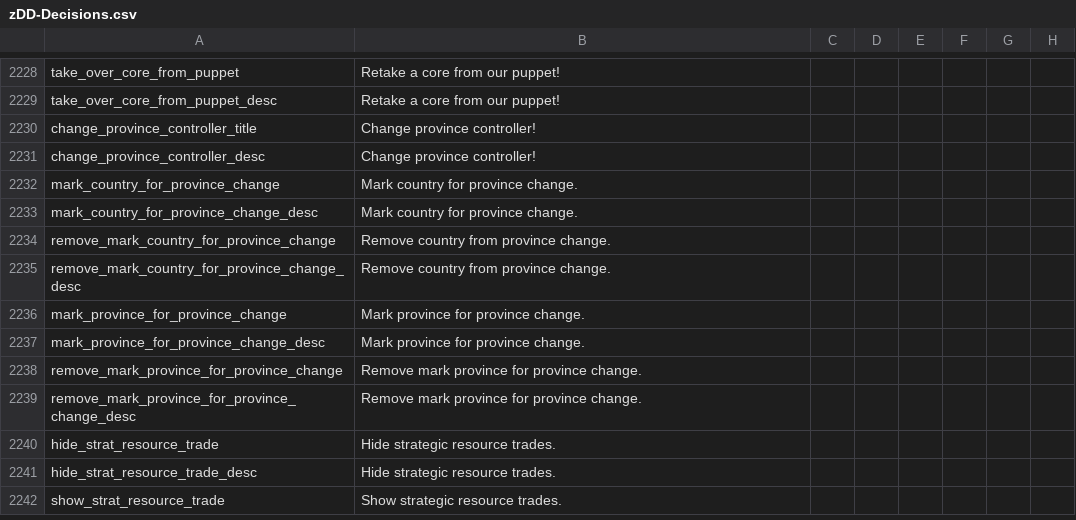
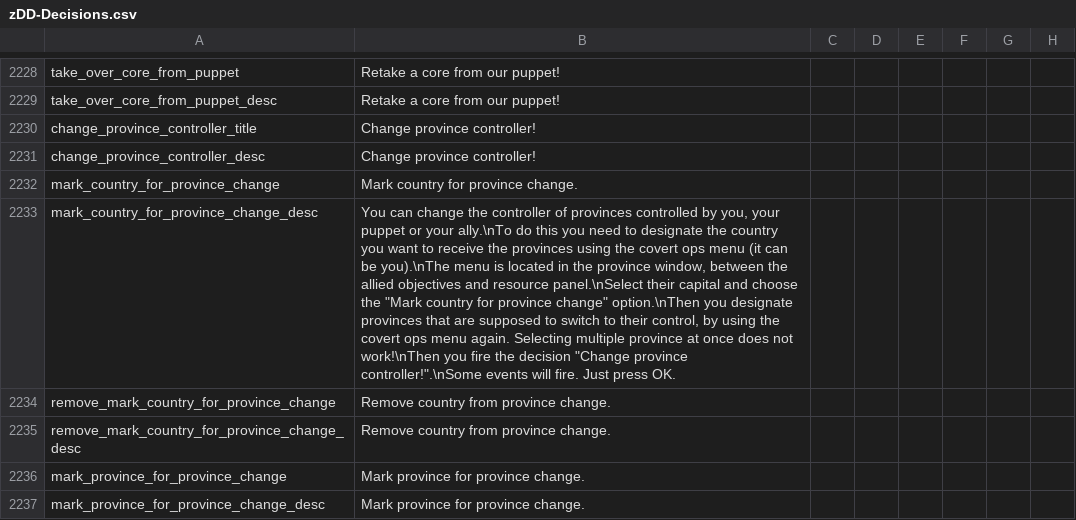
Before and after one commit to oumajgad/BlackICE, a CSV file: localisation/zDD-Decisions.csv, drawn as a sheet; only a part is shown, gaps mark what is left out; the shorter side is filled out with more unchanged rows; the diff names each change by its address in the sheet, - before the commit and + after, or states it on an @@ line.

Commit message:
Update zDD-Decisions.csv

```diff
--- a/localisation/zDD-Decisions.csv
+++ b/localisation/zDD-Decisions.csv
-B2233: Mark country for province change.
+B2233: You can change the controller of provinces controlled by you, your puppet or your ally.\nTo do this you need to designate the country you want to receive the provinces using the covert ops menu (it can be you).\nThe menu is located in the province window, between the allied objectives and resource panel.\nSelect their capital and choose the "Mark country for province change" option.\nThen you designate provinces that are supposed to switch to their control, by using the covert ops menu again. Selecting multiple province at once does not work!\nThen you fire the decision "Change province controller!".\nSome events will fire. Just press OK.
```
